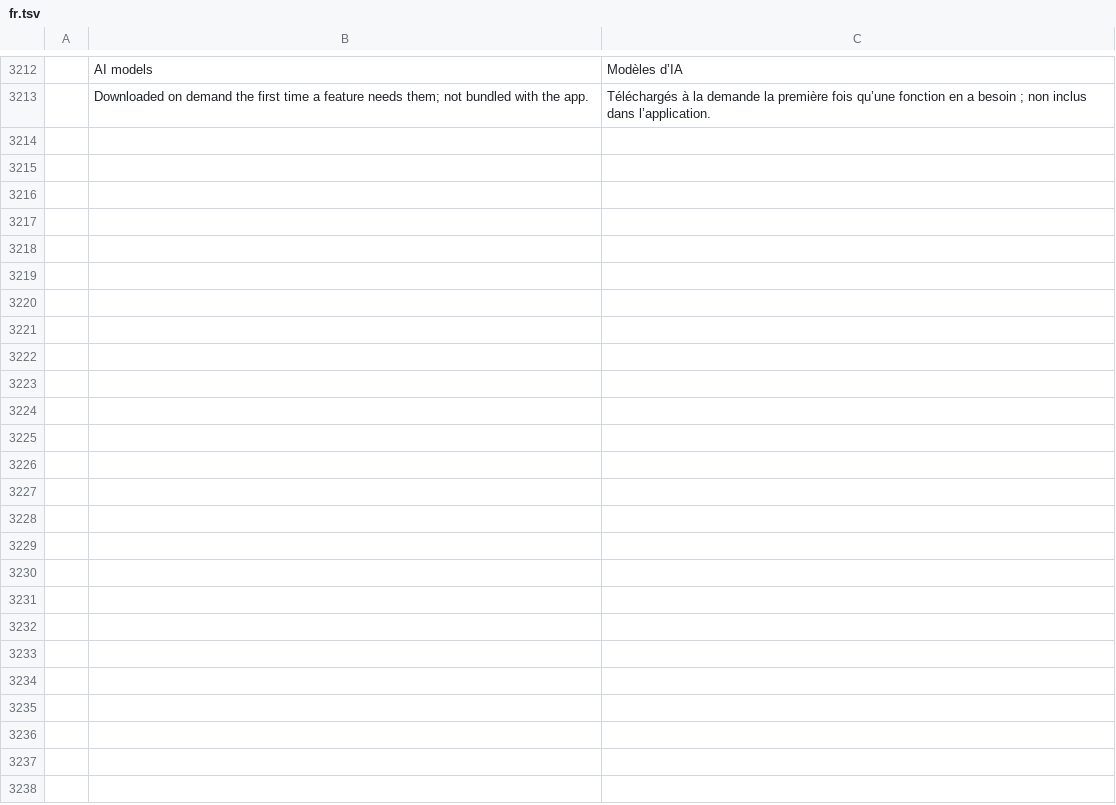
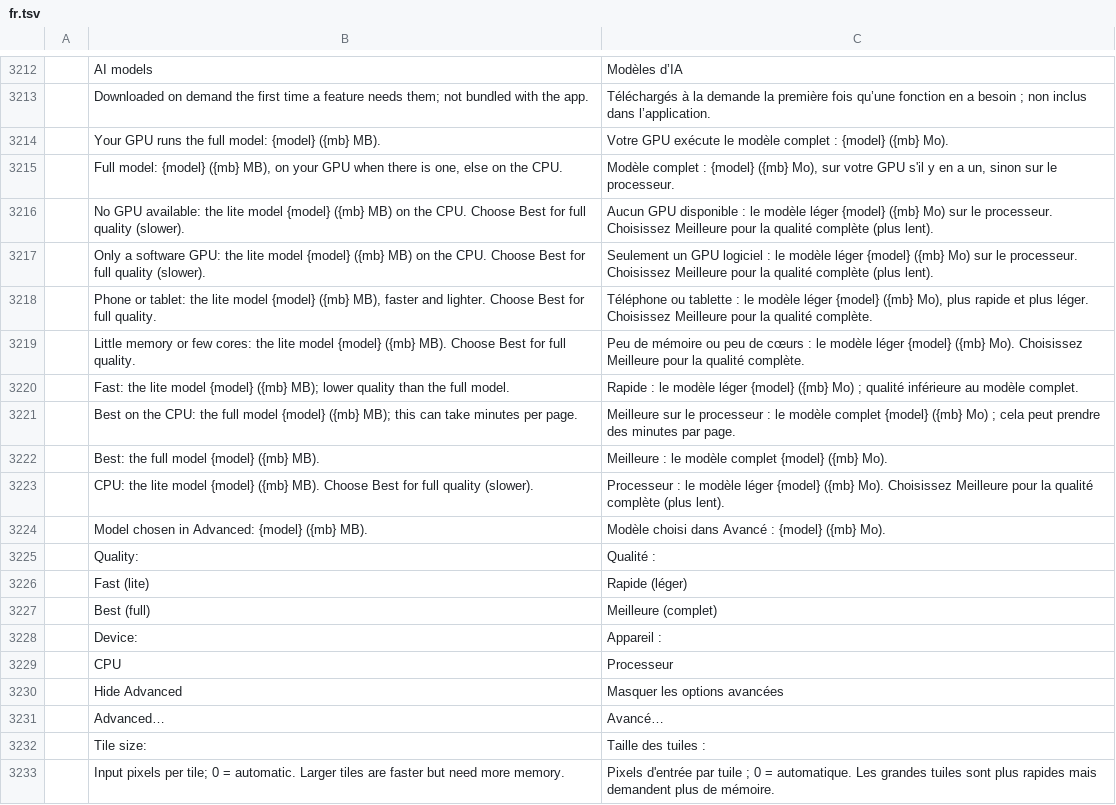
Before and after one commit to ChoqueCastroLD/capishot, a TSV file: crates/ui-egui/src/i18n/fr.tsv, drawn as a sheet; only a part is shown, gaps mark what is left out; the diff covers the shown part only; the diff names each change by its address in the sheet, - before the commit and + after, or states it on an @@ line.

```diff
--- a/crates/ui-egui/src/i18n/fr.tsv
+++ b/crates/ui-egui/src/i18n/fr.tsv
+row 3214:  | Your GPU runs the full model: {model} ({mb} MB). | Votre GPU exécute le modèle complet : {model} ({mb} Mo).
+row 3215:  | Full model: {model} ({mb} MB), on your GPU when there is one, else on the CPU. | Modèle complet : {model} ({mb} Mo), sur votre GPU s'il y en a un, sinon sur le processeur.
+row 3216:  | No GPU available: the lite model {model} ({mb} MB) on the CPU. Choose Best for full quality (slower). | Aucun GPU disponible : le modèle léger {model} ({mb} Mo) sur le processeur. Choisissez Meilleure pour la qualité complète (plus lent).
+row 3217:  | Only a software GPU: the lite model {model} ({mb} MB) on the CPU. Choose Best for full quality (slower). | Seulement un GPU logiciel : le modèle léger {model} ({mb} Mo) sur le processeur. Choisissez Meilleure pour la qualité complète (plus lent).
+row 3218:  | Phone or tablet: the lite model {model} ({mb} MB), faster and lighter. Choose Best for full quality. | Téléphone ou tablette : le modèle léger {model} ({mb} Mo), plus rapide et plus léger. Choisissez Meilleure pour la qualité complète.
+row 3219:  | Little memory or few cores: the lite model {model} ({mb} MB). Choose Best for full quality. | Peu de mémoire ou peu de cœurs : le modèle léger {model} ({mb} Mo). Choisissez Meilleure pour la qualité complète.
+row 3220:  | Fast: the lite model {model} ({mb} MB); lower quality than the full model. | Rapide : le modèle léger {model} ({mb} Mo) ; qualité inférieure au modèle complet.
+row 3221:  | Best on the CPU: the full model {model} ({mb} MB); this can take minutes per page. | Meilleure sur le processeur : le modèle complet {model} ({mb} Mo) ; cela peut prendre des minutes par page.
+row 3222:  | Best: the full model {model} ({mb} MB). | Meilleure : le modèle complet {model} ({mb} Mo).
+row 3223:  | CPU: the lite model {model} ({mb} MB). Choose Best for full quality (slower). | Processeur : le modèle léger {model} ({mb} Mo). Choisissez Meilleure pour la qualité complète (plus lent).
+row 3224:  | Model chosen in Advanced: {model} ({mb} MB). | Modèle choisi dans Avancé : {model} ({mb} Mo).
+row 3225:  | Quality: | Qualité :
+row 3226:  | Fast (lite) | Rapide (léger)
+row 3227:  | Best (full) | Meilleure (complet)
+row 3228:  | Device: | Appareil :
+row 3229:  | CPU | Processeur
+row 3230:  | Hide Advanced | Masquer les options avancées
+row 3231:  | Advanced… | Avancé…
+row 3232:  | Tile size: | Taille des tuiles :
+row 3233:  | Input pixels per tile; 0 = automatic. Larger tiles are faster but need more memory. | Pixels d'entrée par tuile ; 0 = automatique. Les grandes tuiles sont plus rapides mais demandent plus de mémoire.
```
Also changed, not shown: 18 added rows elsewhere in this file, crates/ui-egui/src/i18n/el.tsv, crates/ui-egui/src/i18n/ja.tsv, 24 other files.
